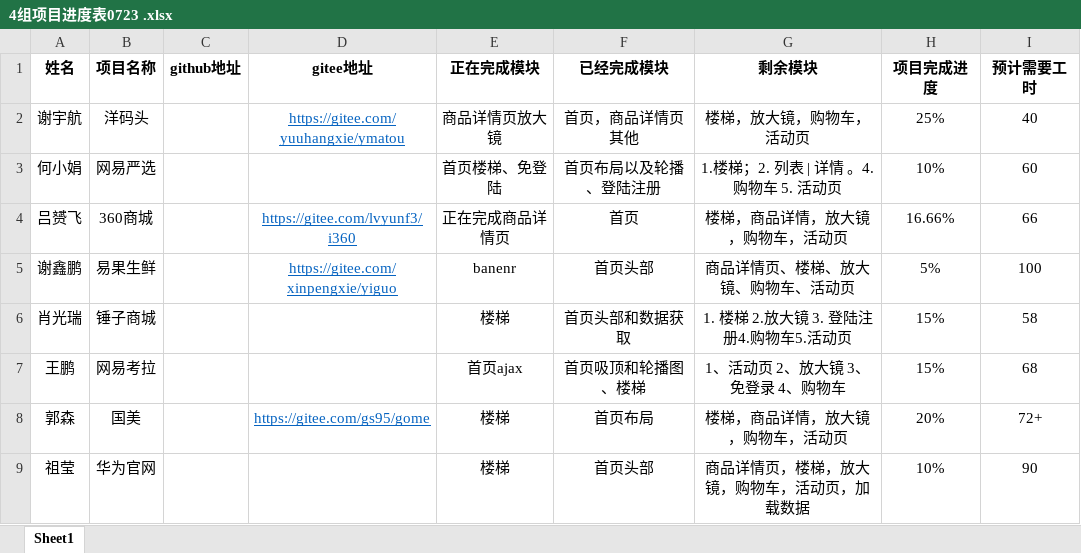
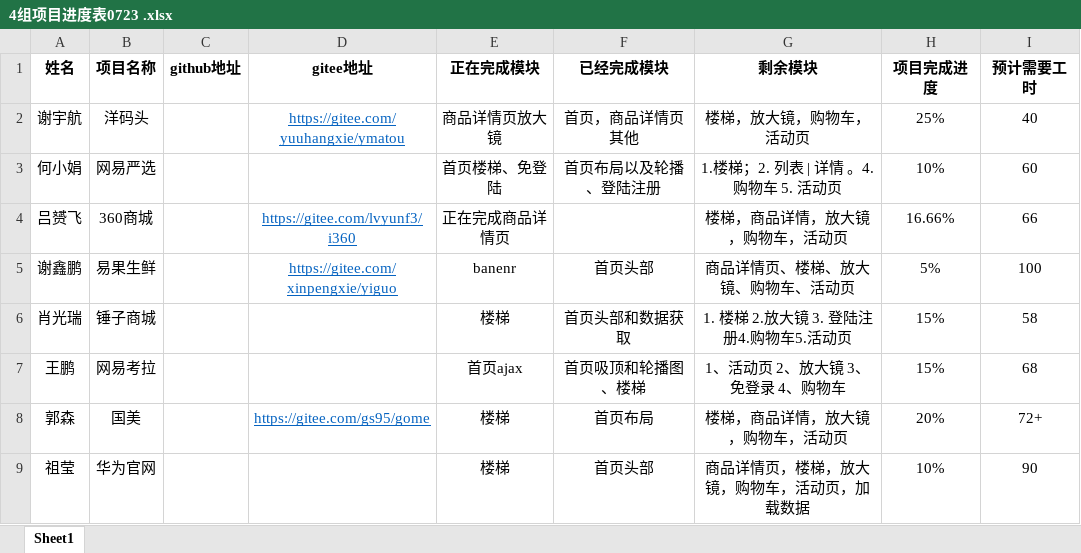
Before and after one commit to BeiFN/BeiFN, an Excel workbook: group4/项目进度/4组项目进度表0723 .xlsx, sheet Sheet1, drawn as a sheet; values as stored, in another font and other column widths than the file's, no borders; the diff names each change by its address in the sheet, - before the commit and + after, or states it on an @@ line.

Commit message:
xyh

```diff
--- a/group4/项目进度/4组项目进度表0723 .xlsx (sheet Sheet1)
+++ b/group4/项目进度/4组项目进度表0723 .xlsx (sheet Sheet1)
-F4 (已经完成模块): 首页
+F4 (已经完成模块): (empty)
```
